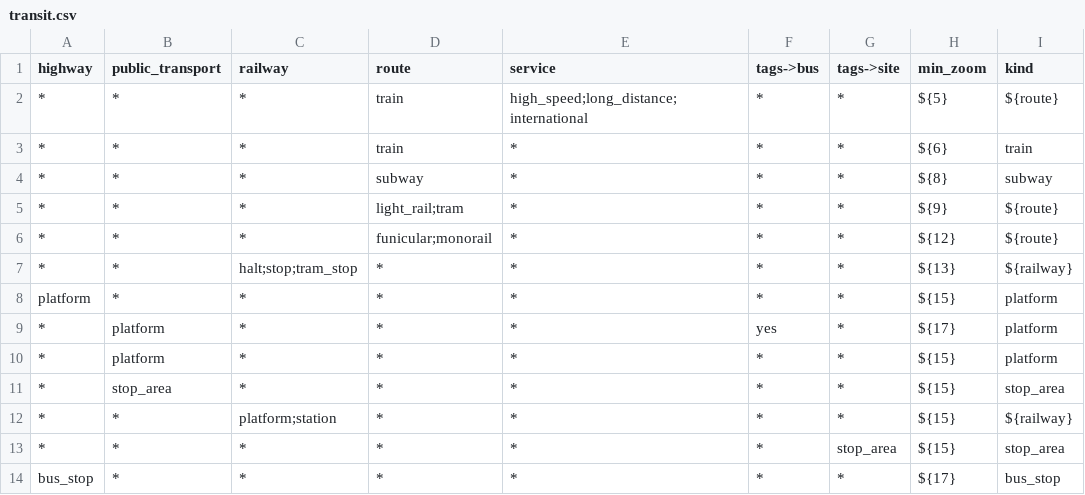
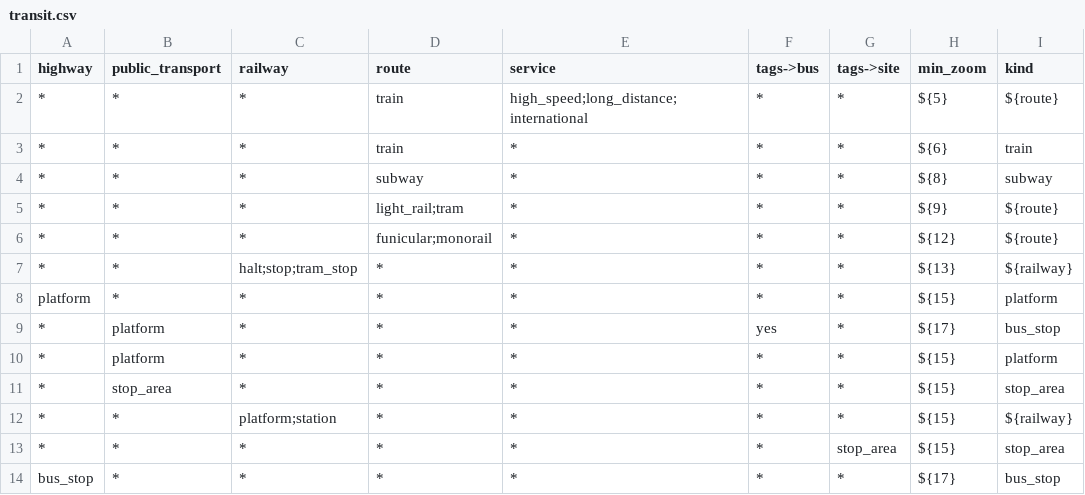
Before and after one commit to tilezen/vector-datasource, a CSV file: spreadsheets/kind/transit.csv, drawn as a sheet.

Commit message:
Correct bus_stop kind

```diff
--- a/spreadsheets/kind/transit.csv
+++ b/spreadsheets/kind/transit.csv
@@ -8,3 +8,3 @@ highway,public_transport,railway,route,service,tags->bus,tags->site,min_zoom,kin
 platform,*,*,*,*,*,*,${15},platform
-*,platform,*,*,*,yes,*,${17},platform
+*,platform,*,*,*,yes,*,${17},bus_stop
 *,platform,*,*,*,*,*,${15},platform
```
